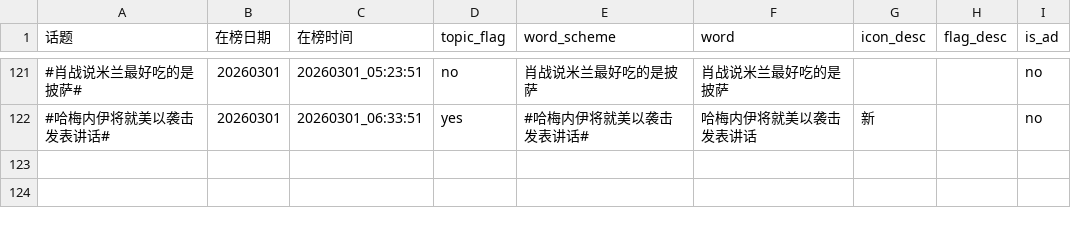
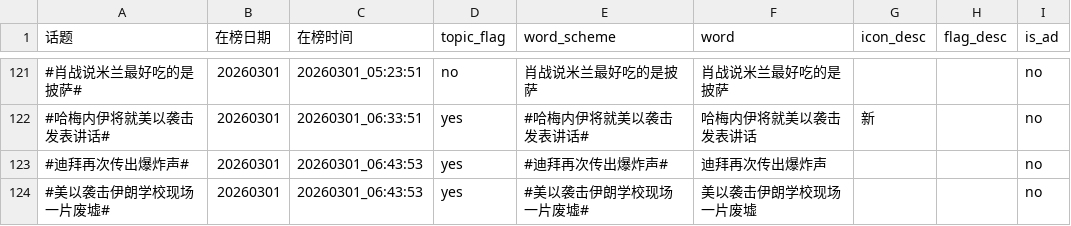
Before and after one commit to xxhe504/hottopic, a TSV file: data/wb_hottopic_20260301.tsv, drawn as a sheet; only a part is shown, gaps mark what is left out; the diff names each change by its address in the sheet, - before the commit and + after, or states it on an @@ line.

```diff
--- a/data/wb_hottopic_20260301.tsv
+++ b/data/wb_hottopic_20260301.tsv
+row 123: #迪拜再次传出爆炸声# | 20260301 | 20260301_06:43:53 | yes | #迪拜再次传出爆炸声# | 迪拜再次传出爆炸声 |  |  | no
+row 124: #美以袭击伊朗学校现场一片废墟# | 20260301 | 20260301_06:43:53 | yes | #美以袭击伊朗学校现场一片废墟# | 美以袭击伊朗学校现场一片废墟 |  |  | no
```
Also changed, not shown: 1 other file.
